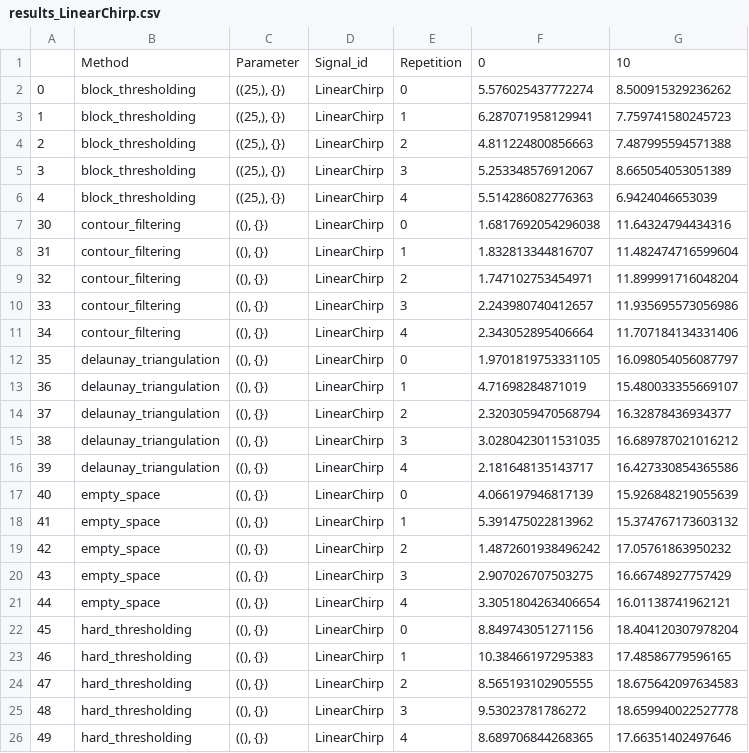
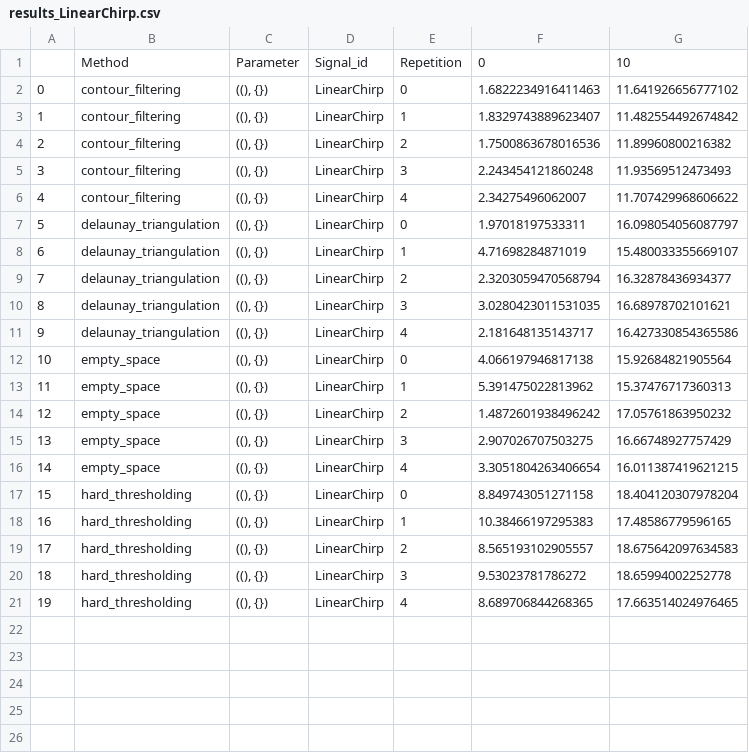
Before and after one commit to jmiramont/benchmarks-detection-denoising, a CSV file: results/results_LinearChirp.csv, drawn as a sheet; removed rows and columns are numbered as before the commit, all else as after; the diff names each change by its address in the sheet, - before the commit and + after, or states it on an @@ line.

```diff
--- a/results/results_LinearChirp.csv
+++ b/results/results_LinearChirp.csv
-row 2: 0 | block_thresholding | ((25,), {}) | LinearChirp | 0 | 5.576025437772274 | 8.500915329236262
-row 3: 1 | block_thresholding | ((25,), {}) | LinearChirp | 1 | 6.287071958129941 | 7.759741580245723
-row 4: 2 | block_thresholding | ((25,), {}) | LinearChirp | 2 | 4.811224800856663 | 7.487995594571388
-row 5: 3 | block_thresholding | ((25,), {}) | LinearChirp | 3 | 5.253348576912067 | 8.665054053051389
-row 6: 4 | block_thresholding | ((25,), {}) | LinearChirp | 4 | 5.514286082776363 | 6.9424046653039
@@ column A renumbered from row 2 down @@
-F2: 1.6817692054296038
+F2: 1.6822234916411463
-G2: 11.64324794434316
+G2: 11.641926656777102
-F3: 1.832813344816707
+F3: 1.8329743889623407
-G3: 11.482474716599604
+G3: 11.482554492674842
-F4: 1.747102753454971
+F4: 1.7500863678016536
-G4: 11.899991716048204
+G4: 11.89960800216382
-F5: 2.243980740412657
+F5: 2.243454121860248
-G5: 11.935695573056986
+G5: 11.93569512473493
-F6: 2.343052895406664
+F6: 2.34275496062007
-G6: 11.707184134331406
+G6: 11.707429968606622
-F7: 1.9701819753331105
+F7: 1.97018197533311
-G10: 16.689787021016212
+G10: 16.68978702101621
-F12: 4.066197946817139
+F12: 4.066197946817138
-G12: 15.926848219055639
+G12: 15.92684821905564
-G13: 15.374767173603132
+G13: 15.37476717360313
-G16: 16.01138741962121
+G16: 16.011387419621215
-F17: 8.849743051271156
+F17: 8.849743051271158
-F19: 8.565193102905555
+F19: 8.565193102905557
-G20: 18.659940022527778
+G20: 18.65994002252778
-G21: 17.66351402497646
+G21: 17.663514024976465
```
Also changed, not shown: 3 other files.
